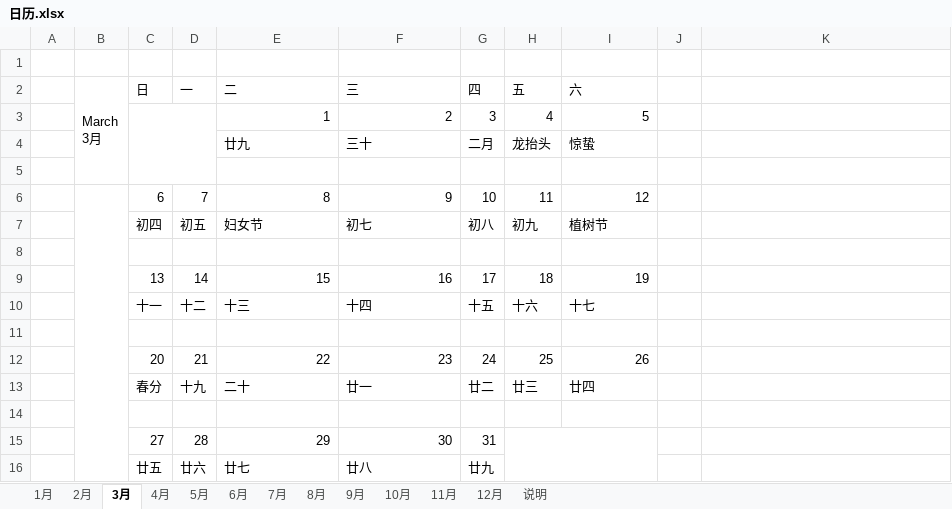
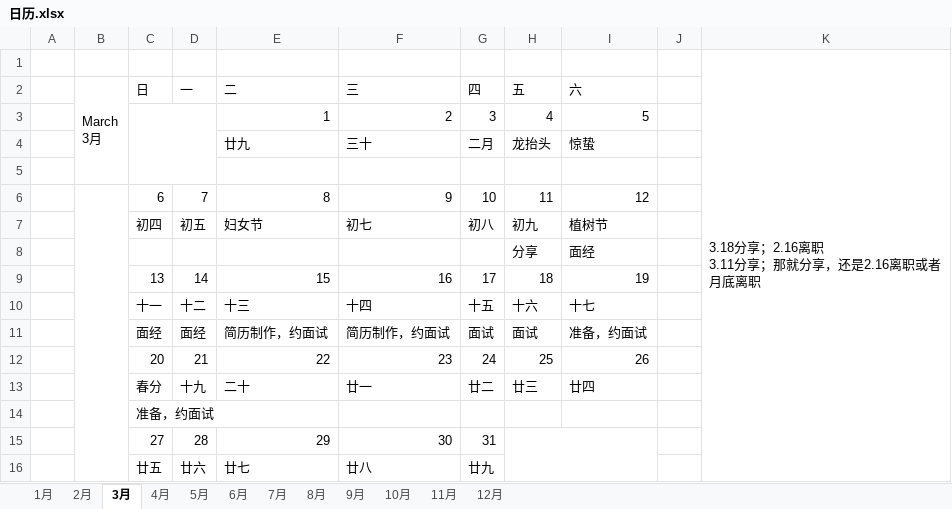
Before and after one commit to dingtom/note, an Excel workbook: draft/日历.xlsx, sheet 3月, drawn as a sheet; values as stored, in another font and other column widths than the file's, no cell formats; charts and pictures not drawn; ↵ is a line break in a cell; the diff names each change by its address in the sheet, - before the commit and + after, or states it on an @@ line.

```diff
--- a/draft/日历.xlsx (sheet 3月)
+++ b/draft/日历.xlsx (sheet 3月)
-sheet tab: 说明
-K1: (empty)
+K1: 3.18分享；2.16离职 ↵ 3.11分享；那就分享，还是2.16离职或者月底离职
+K1:K16 merged
-row 8: (empty)
+row 8:  |  |  |  |  |  |  | 分享 | 面经
-row 11: (empty)
+row 11:  |  | 面经 | 面经 | 简历制作，约面试 | 简历制作，约面试 | 面试 | 面试 | 准备，约面试
-C14 (日): (empty)
+C14 (日): 准备，约面试
```
Also changed, not shown: sheet 1月, sheet 2月, cell formats, charts or pictures, 17 other files.
